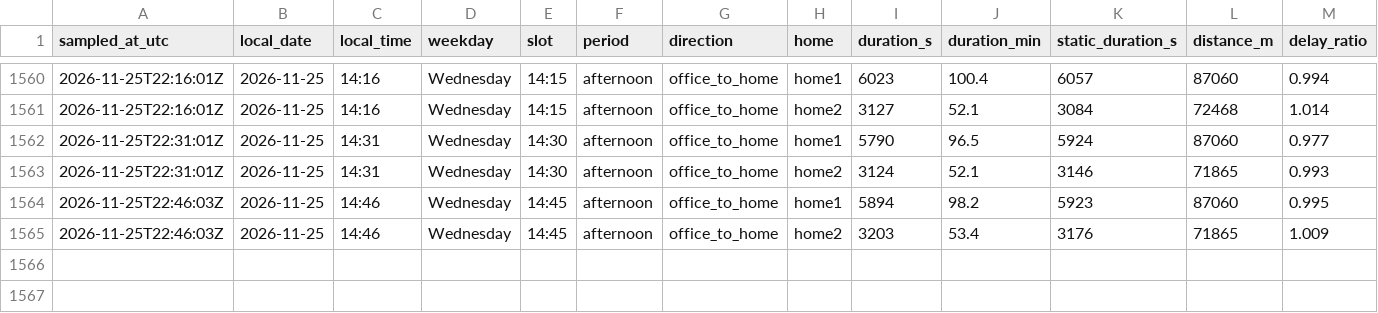
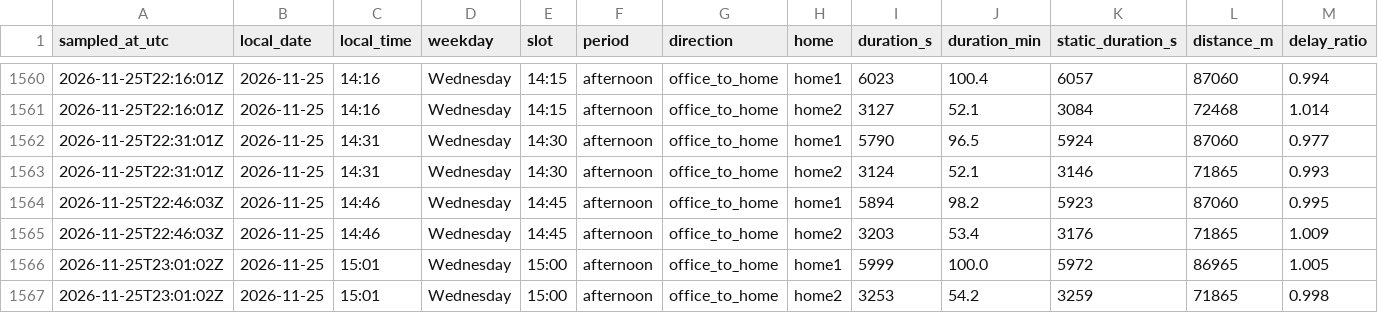
Before and after one commit to sesenht/commute-tracker, a CSV file: data/commute_2026-11.csv, drawn as a sheet; only a part is shown, gaps mark what is left out; rows hold the shown columns only; the diff names each change by its address in the sheet, - before the commit and + after, or states it on an @@ line.

Commit message:
log: 2026-11-25T23:01Z sample

```diff
--- a/data/commute_2026-11.csv
+++ b/data/commute_2026-11.csv
+row 1566: 2026-11-25T23:01:02Z | 2026-11-25 | 15:01 | Wednesday | 15:00 | afternoon | office_to_home | home1 | 5999 | 100.0 | 5972 | 86965 | 1.005
+row 1567: 2026-11-25T23:01:02Z | 2026-11-25 | 15:01 | Wednesday | 15:00 | afternoon | office_to_home | home2 | 3253 | 54.2 | 3259 | 71865 | 0.998
```
Also changed, not shown: 2 other files.
